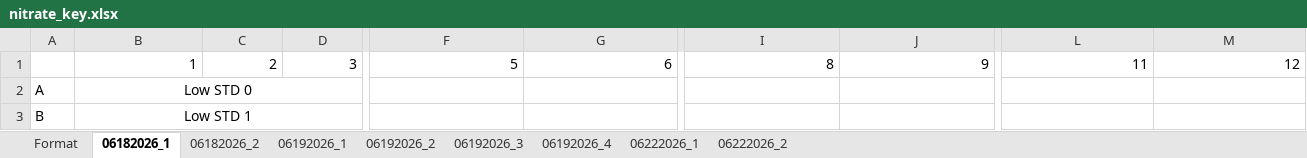
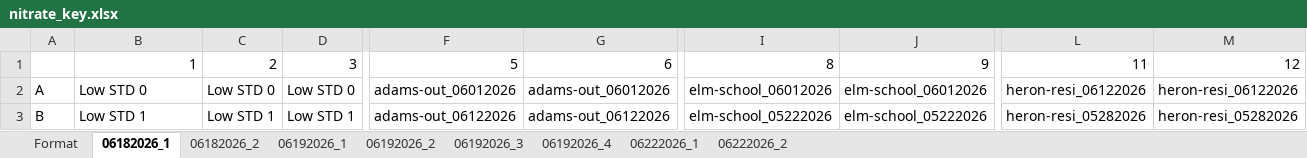
Before and after one commit to jaedonswanson/Microplate-Nutrient-Analysis, an Excel workbook: Plates/nitrate_key.xlsx, sheet 06182026_1, drawn as a sheet; only a part is shown, gaps mark what is left out; values as stored, in another font and other column widths than the file's, no borders; the diff covers the shown part only; the diff names each change by its address in the sheet, - before the commit and + after, or states it on an @@ line.

```diff
--- a/Plates/nitrate_key.xlsx (sheet 06182026_1)
+++ b/Plates/nitrate_key.xlsx (sheet 06182026_1)
-B2:B3 alignment: center
+B2:B3 alignment: left
-B2:D2 merged
-C2: (empty)
+C2: Low STD 0
-D2: (empty)
+D2: Low STD 0
-F2: (empty)
+F2: adams-out_06012026
-G2: (empty)
+G2: adams-out_06012026
-I2: (empty)
+I2: elm-school_06012026
-J2: (empty)
+J2: elm-school_06012026
-L2: (empty)
+L2: heron-resi_06122026
-M2: (empty)
+M2: heron-resi_06122026
-B3:D3 merged
-C3: (empty)
+C3: Low STD 1
-D3: (empty)
+D3: Low STD 1
-F3: (empty)
+F3: adams-out_06122026
-G3: (empty)
+G3: adams-out_06122026
-I3: (empty)
+I3: elm-school_05222026
-J3: (empty)
+J3: elm-school_05222026
-L3: (empty)
+L3: heron-resi_05282026
-M3: (empty)
+M3: heron-resi_05282026
```
Also changed, not shown: 42 edited cells, cell formats and merged cells elsewhere in this sheet, sheet 06192026_1, sheet 06192026_4, sheet 06222026_1, sheet 06222026_2, sheet 06182026_2, sheet Format, Plates/nitrite_key.xlsx, 6 other files.
